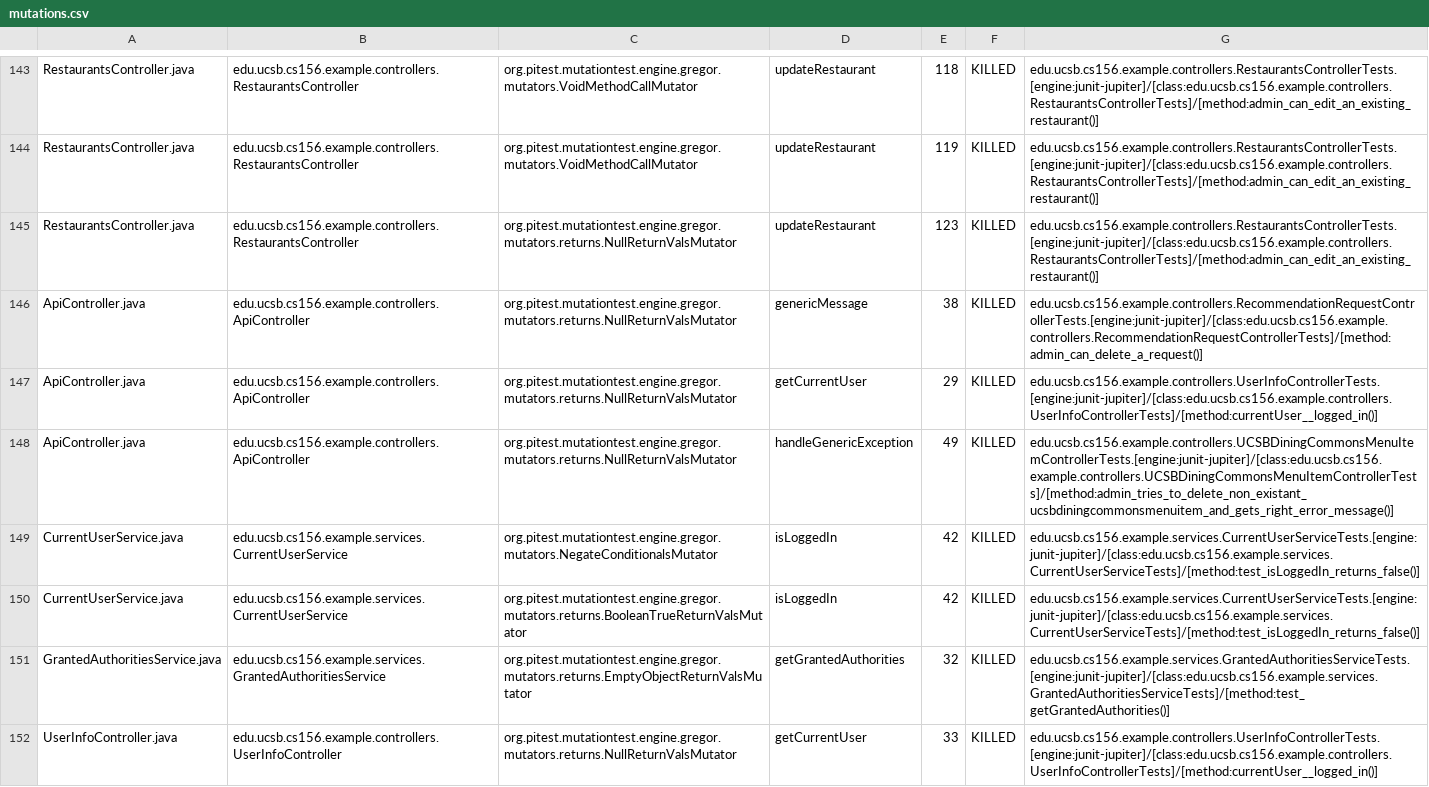
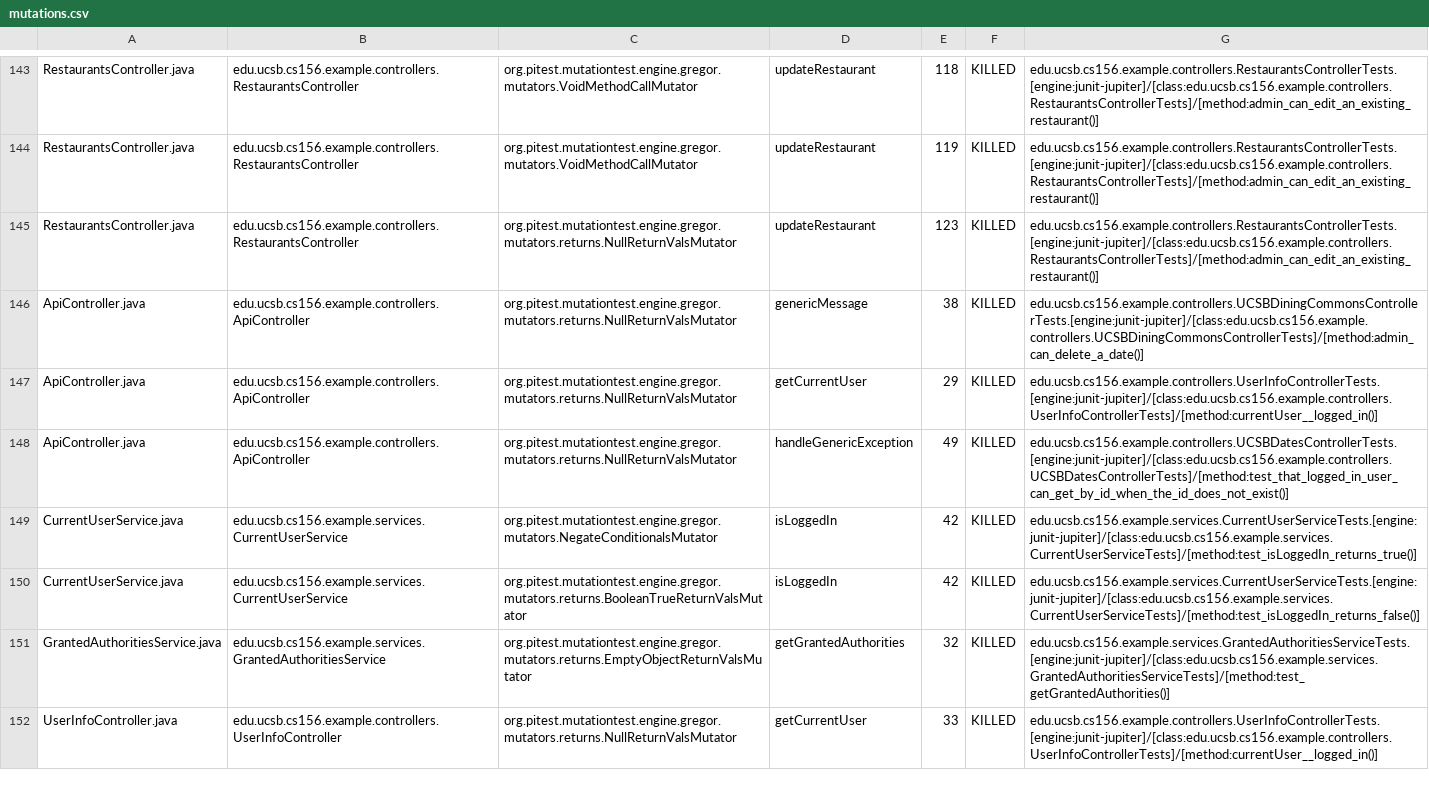
Before and after one commit to ucsb-cs156-s24/team03-s24-4pm-2, a CSV file: prs/123/pitest/mutations.csv, drawn as a sheet; only a part is shown, gaps mark what is left out.

Commit message:
Deploying to gh-pages from @ ucsb-cs156-s24/team03-s24-4pm-2@3f4ad2d04157ebb92f14316f52cf8820adfa6229 🚀

```diff
--- a/prs/123/pitest/mutations.csv
+++ b/prs/123/pitest/mutations.csv
@@ -145,6 +145,6 @@ RestaurantsController.java,edu.ucsb.cs156.example.controllers.RestaurantsControl
 RestaurantsController.java,edu.ucsb.cs156.example.controllers.RestaurantsController,org.pitest.mutationtest.engine.gregor.mutators.returns.NullReturnValsMutator,updateRestaurant,123,KILLED,edu.ucsb.cs156.example.controllers.RestaurantsControllerTests.[engine:junit-jupiter]/[class:edu.ucsb.cs156.example.controllers.RestaurantsControllerTests]/[method:admin_can_edit_an_existing_restaurant()]
-ApiController.java,edu.ucsb.cs156.example.controllers.ApiController,org.pitest.mutationtest.engine.gregor.mutators.returns.NullReturnValsMutator,genericMessage,38,KILLED,edu.ucsb.cs156.example.controllers.RecommendationRequestControllerTests.[engine:junit-jupiter]/[class:edu.ucsb.cs156.example.controllers.RecommendationRequestControllerTests]/[method:admin_can_delete_a_request()]
+ApiController.java,edu.ucsb.cs156.example.controllers.ApiController,org.pitest.mutationtest.engine.gregor.mutators.returns.NullReturnValsMutator,genericMessage,38,KILLED,edu.ucsb.cs156.example.controllers.UCSBDiningCommonsControllerTests.[engine:junit-jupiter]/[class:edu.ucsb.cs156.example.controllers.UCSBDiningCommonsControllerTests]/[method:admin_can_delete_a_date()]
 ApiController.java,edu.ucsb.cs156.example.controllers.ApiController,org.pitest.mutationtest.engine.gregor.mutators.returns.NullReturnValsMutator,getCurrentUser,29,KILLED,edu.ucsb.cs156.example.controllers.UserInfoControllerTests.[engine:junit-jupiter]/[class:edu.ucsb.cs156.example.controllers.UserInfoControllerTests]/[method:currentUser__logged_in()]
-ApiController.java,edu.ucsb.cs156.example.controllers.ApiController,org.pitest.mutationtest.engine.gregor.mutators.returns.NullReturnValsMutator,handleGenericException,49,KILLED,edu.ucsb.cs156.example.controllers.UCSBDiningCommonsMenuItemControllerTests.[engine:junit-jupiter]/[class:edu.ucsb.cs156.example.controllers.UCSBDiningCommonsMenuItemControllerTests]/[method:admin_tries_to_delete_non_existant_ucsbdiningcommonsmenuitem_and_gets_right_error_message()]
-CurrentUserService.java,edu.ucsb.cs156.example.services.CurrentUserService,org.pitest.mutationtest.engine.gregor.mutators.NegateConditionalsMutator,isLoggedIn,42,KILLED,edu.ucsb.cs156.example.services.CurrentUserServiceTests.[engine:junit-jupiter]/[class:edu.ucsb.cs156.example.services.CurrentUserServiceTests]/[method:test_isLoggedIn_returns_false()]
+ApiController.java,edu.ucsb.cs156.example.controllers.ApiController,org.pitest.mutationtest.engine.gregor.mutators.returns.NullReturnValsMutator,handleGenericException,49,KILLED,edu.ucsb.cs156.example.controllers.UCSBDatesControllerTests.[engine:junit-jupiter]/[class:edu.ucsb.cs156.example.controllers.UCSBDatesControllerTests]/[method:test_that_logged_in_user_can_get_by_id_when_the_id_does_not_exist()]
+CurrentUserService.java,edu.ucsb.cs156.example.services.CurrentUserService,org.pitest.mutationtest.engine.gregor.mutators.NegateConditionalsMutator,isLoggedIn,42,KILLED,edu.ucsb.cs156.example.services.CurrentUserServiceTests.[engine:junit-jupiter]/[class:edu.ucsb.cs156.example.services.CurrentUserServiceTests]/[method:test_isLoggedIn_returns_true()]
 CurrentUserService.java,edu.ucsb.cs156.example.services.CurrentUserService,org.pitest.mutationtest.engine.gregor.mutators.returns.BooleanTrueReturnValsMutator,isLoggedIn,42,KILLED,edu.ucsb.cs156.example.services.CurrentUserServiceTests.[engine:junit-jupiter]/[class:edu.ucsb.cs156.example.services.CurrentUserServiceTests]/[method:test_isLoggedIn_returns_false()]
```
Also changed, not shown: 17 other files.
